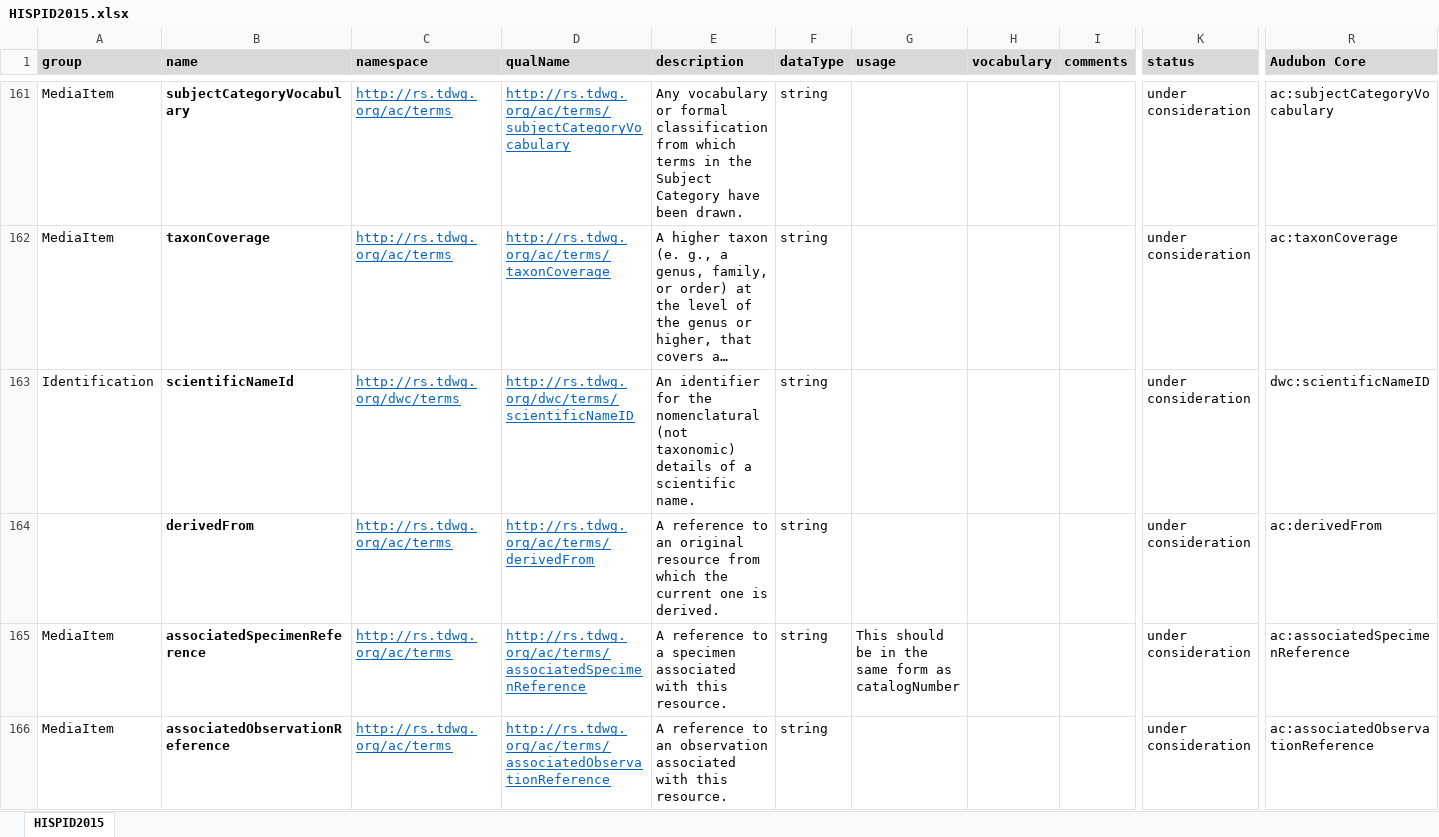
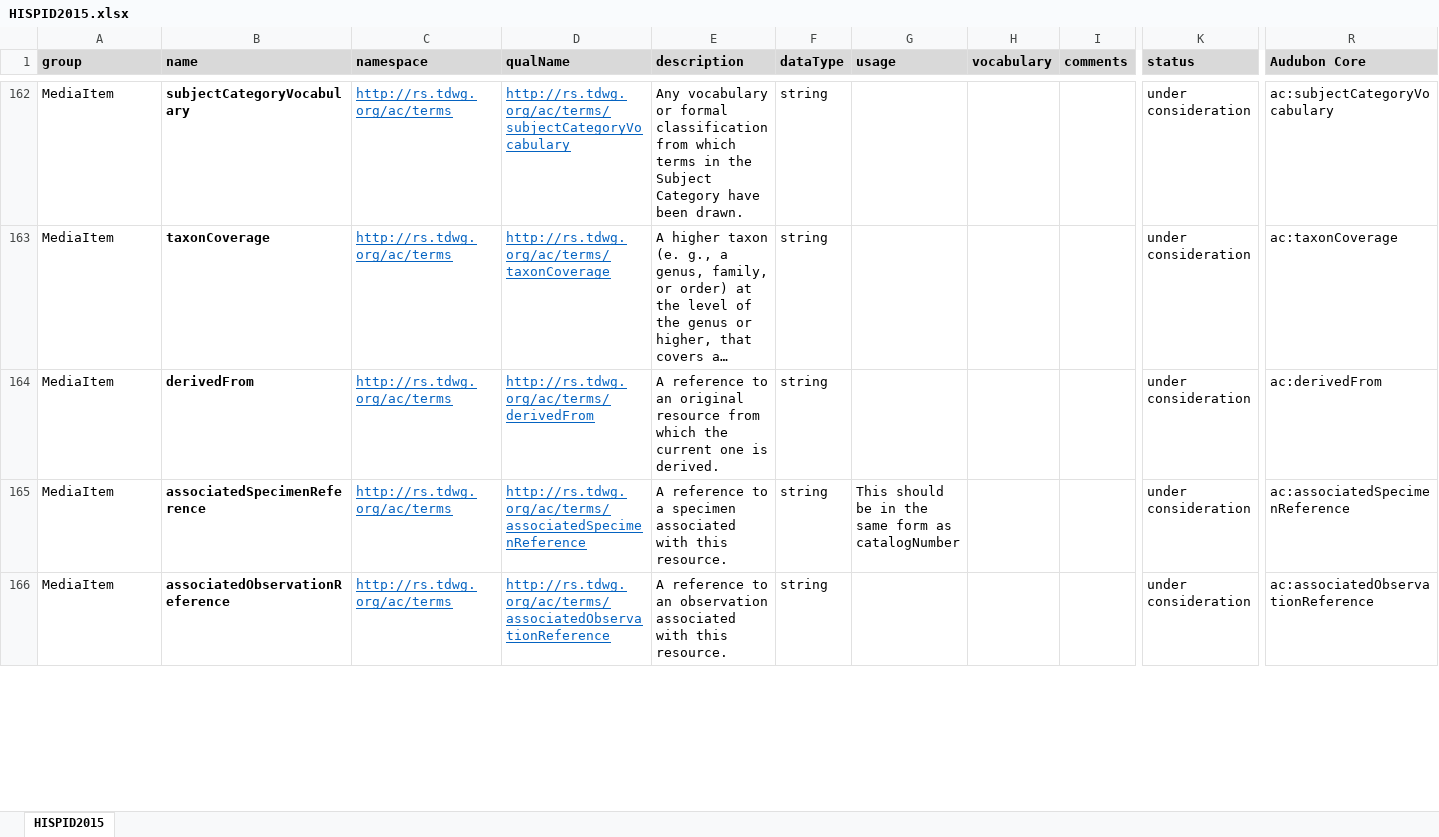
Before and after one commit to hiscom/hispid, an Excel workbook: HISPID2015.xlsx, sheet HISPID2015, drawn as a sheet; only a part is shown, gaps mark what is left out; long unchanged cells end in …; values as stored, in another font and other column widths than the file's, no borders; removed rows and columns are numbered as before the commit, all else as after; rows hold the shown columns only; the diff covers the shown part only; the diff names each change by its address in the sheet, - before the commit and + after, or states it on an @@ line.

Commit message:
Minor fixes to HISPID2015.xlsx

```diff
--- a/HISPID2015.xlsx (sheet HISPID2015)
+++ b/HISPID2015.xlsx (sheet HISPID2015)
-row 163: Identification | scientificNameId | http://rs.tdwg.org/dwc/terms | http://rs.tdwg.org/dwc/terms/scientificNameID | An identifier for the nomenclatural (not taxonomic) details of a scientific name. | string |  |  |  | under consideration | dwc:scientificNameID
-A164 (group): (empty)
+A164 (group): MediaItem
```
Also changed, not shown: 1 added row and 6 edited cells elsewhere in this sheet, 2 other files.
